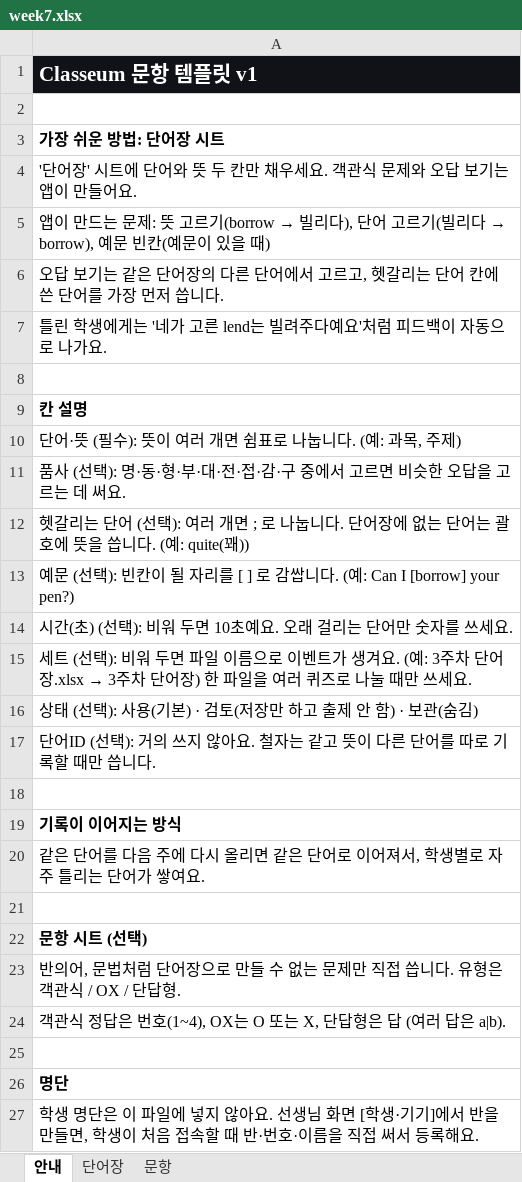
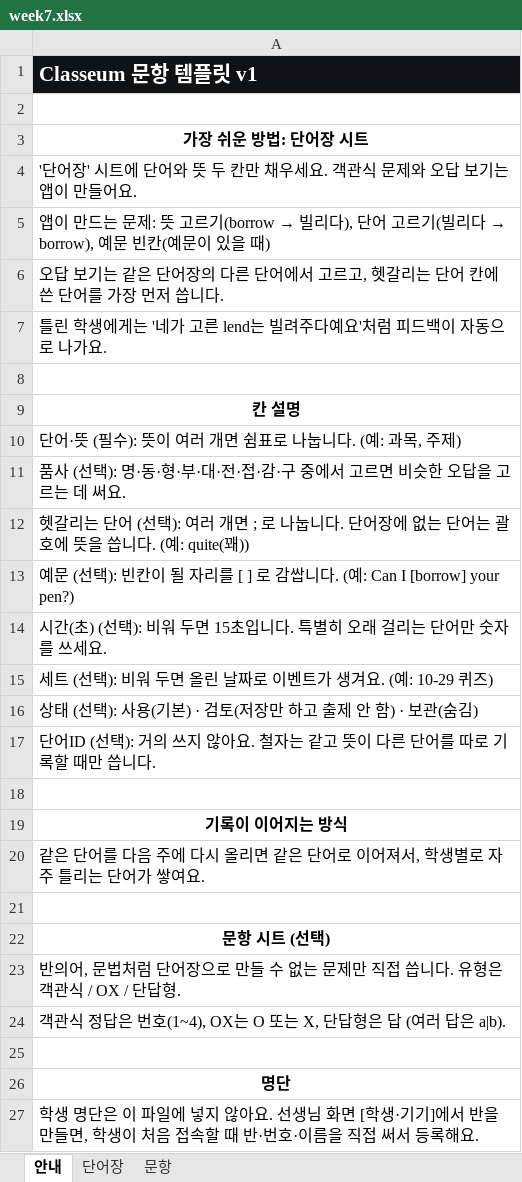
Before and after one commit to kevinkwshin/classeum, an Excel workbook: public/templates/week7.xlsx, sheet 안내, drawn as a sheet; values as stored, in another font and other column widths than the file's, no borders; the diff names each change by its address in the sheet, - before the commit and + after, or states it on an @@ line.

```diff
--- a/public/templates/week7.xlsx (sheet 안내)
+++ b/public/templates/week7.xlsx (sheet 안내)
-A3 alignment: left
+A3 alignment: center
-A9 alignment: left
+A9 alignment: center
-A14: …두면 10초예요. 오래 걸…
+A14: …두면 15초입니다. 특별히 오래 걸…
@@ A15: …두면 파일 이름으로 이벤트가 생겨요. (예: 3주차 단어장.xlsx → 3주차 단어장) 한 파일을 여러 퀴즈로 나눌 때만 쓰세요. → …두면 올린 날짜로 이벤트가 생겨요. (예: 10-29 퀴즈) @@
-A19 alignment: left
+A19 alignment: center
-A22 alignment: left
+A22 alignment: center
-A26 alignment: left
+A26 alignment: center
```
Also changed, not shown: sheet 문항, sheet 단어장, templates/7주차_영단어.xlsx, 1 other file.
